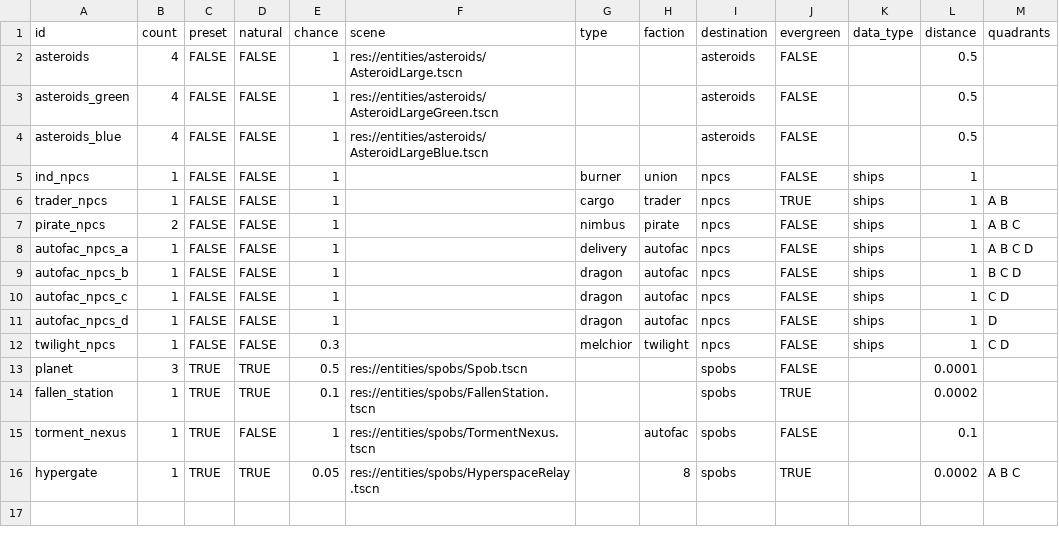
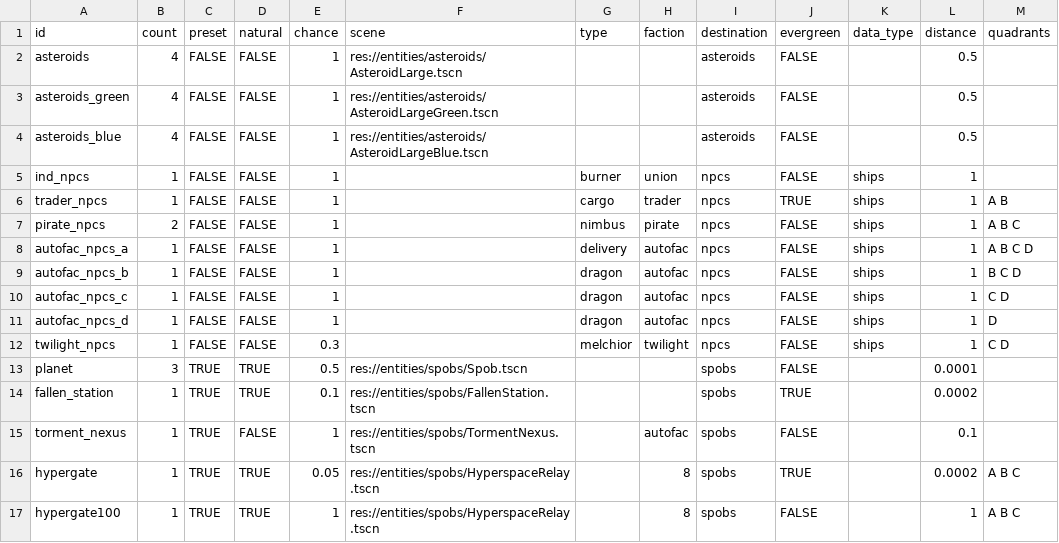
Before and after one commit to EamonnMR/galactic-night, a CSV file: data/spawns.csv, drawn as a sheet.

Commit message:
Hypergates: Show the map when you land, show links, jump when system is selected

```diff
--- a/data/spawns.csv
+++ b/data/spawns.csv
@@ -16 +16,2 @@ torment_nexus,1,TRUE,FALSE,1,res://entities/spobs/TormentNexus.tscn,,autofac,spo
 hypergate,1,TRUE,TRUE,0.05,res://entities/spobs/HyperspaceRelay.tscn,,8,spobs,TRUE,,0.0002,A B C
+hypergate100,1,TRUE,TRUE,1,res://entities/spobs/HyperspaceRelay.tscn,,8,spobs,FALSE,,1,A B C
```
Also changed, not shown: 6 other files.
